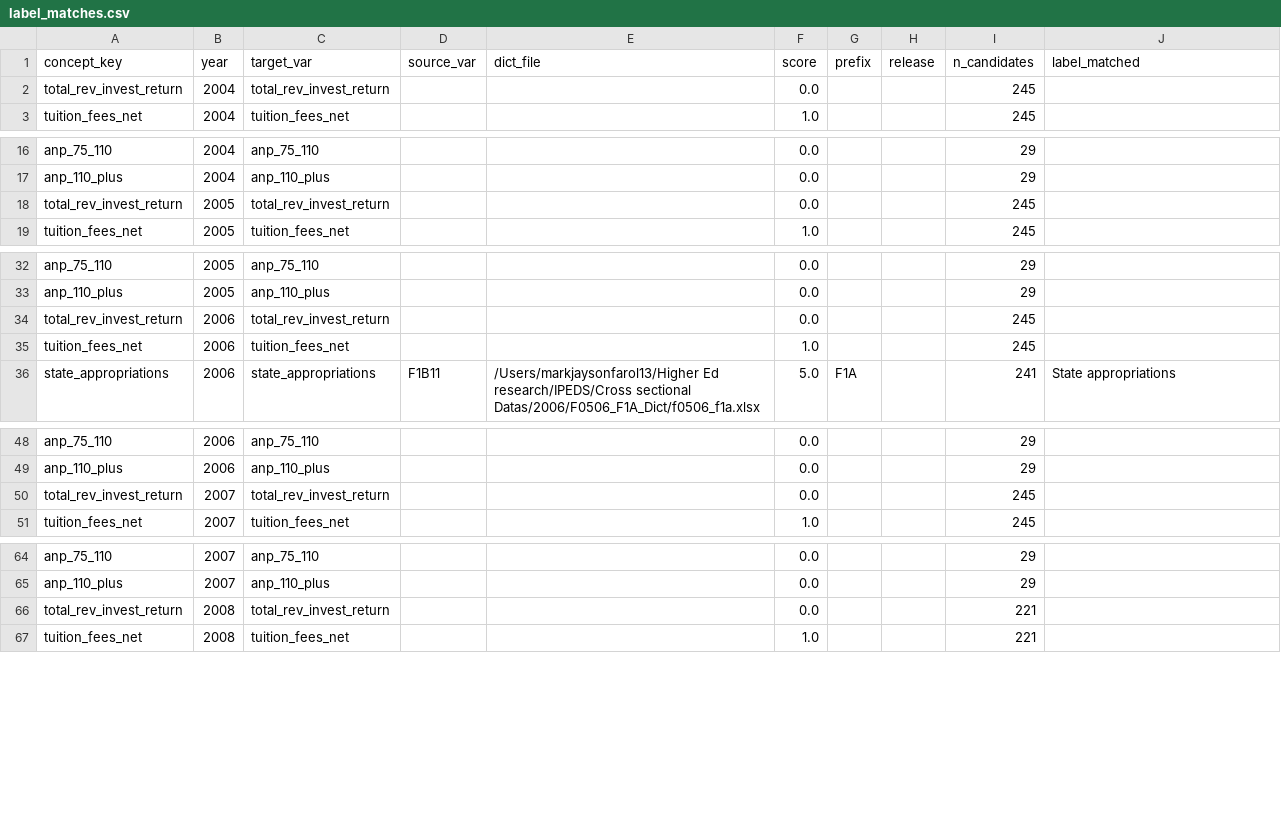
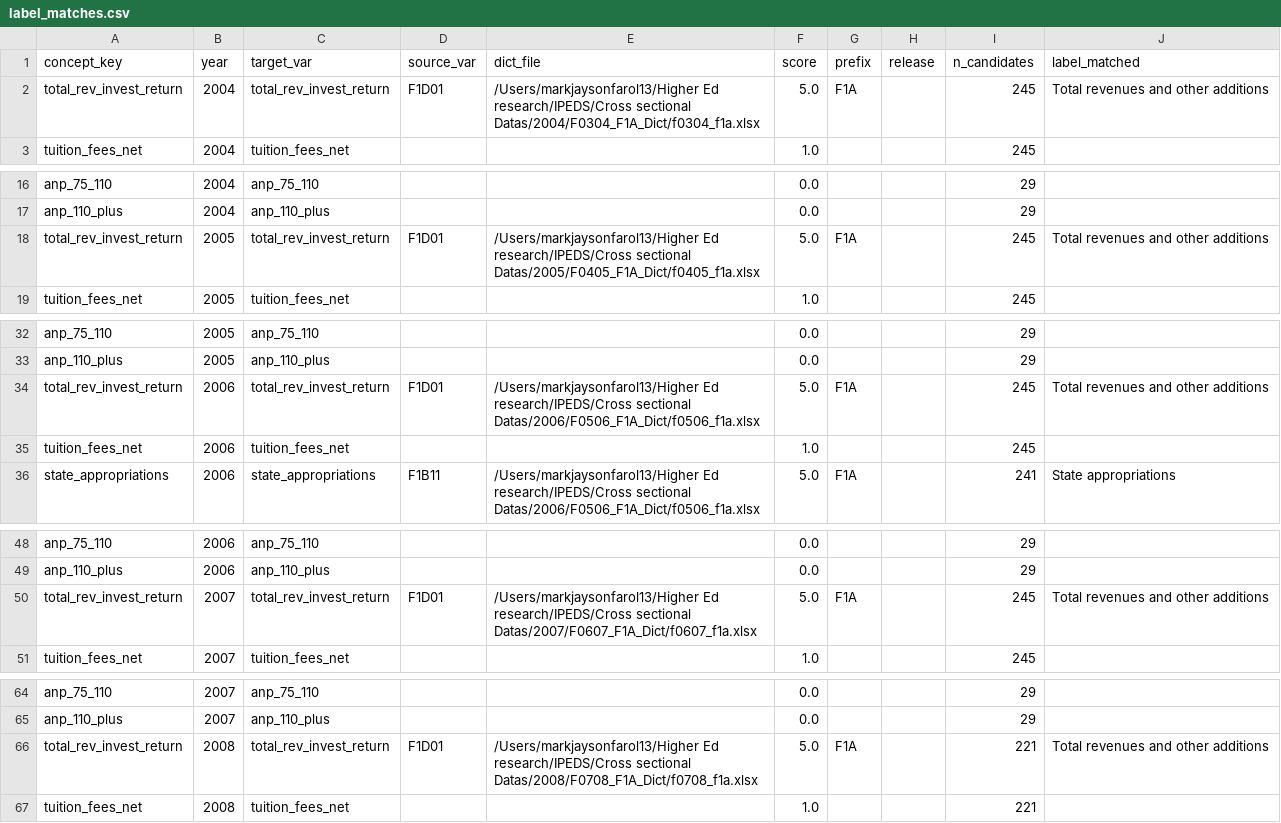
Before and after one commit to markjayson13/IPEDS_Paneling, a CSV file: label_matches.csv, drawn as a sheet; only a part is shown, gaps mark what is left out; the diff covers the shown part only.

```diff
--- a/label_matches.csv
+++ b/label_matches.csv
@@ -1,3 +1,3 @@
 concept_key,year,target_var,source_var,dict_file,score,prefix,release,n_candidates,label_matched
-total_rev_invest_return,2004,total_rev_invest_return,,,0.0,,,245,
+total_rev_invest_return,2004,total_rev_invest_return,F1D01,/Users/markjaysonfarol13/Higher Ed research/IPEDS/Cross sectional Datas/2004/F0304_F1A_Dict/f0304_f1a.xlsx,5.0,F1A,,245,Total revenues and other additions
 tuition_fees_net,2004,tuition_fees_net,,,1.0,,,245,
@@ -17,3 +17,3 @@ anp_75_110,2004,anp_75_110,,,0.0,,,29,
 anp_110_plus,2004,anp_110_plus,,,0.0,,,29,
-total_rev_invest_return,2005,total_rev_invest_return,,,0.0,,,245,
+total_rev_invest_return,2005,total_rev_invest_return,F1D01,/Users/markjaysonfarol13/Higher Ed research/IPEDS/Cross sectional Datas/2005/F0405_F1A_Dict/f0405_f1a.xlsx,5.0,F1A,,245,Total revenues and other additions
 tuition_fees_net,2005,tuition_fees_net,,,1.0,,,245,
@@ -33,3 +33,3 @@ anp_75_110,2005,anp_75_110,,,0.0,,,29,
 anp_110_plus,2005,anp_110_plus,,,0.0,,,29,
-total_rev_invest_return,2006,total_rev_invest_return,,,0.0,,,245,
+total_rev_invest_return,2006,total_rev_invest_return,F1D01,/Users/markjaysonfarol13/Higher Ed research/IPEDS/Cross sectional Datas/2006/F0506_F1A_Dict/f0506_f1a.xlsx,5.0,F1A,,245,Total revenues and other additions
 tuition_fees_net,2006,tuition_fees_net,,,1.0,,,245,
@@ -49,3 +49,3 @@ anp_75_110,2006,anp_75_110,,,0.0,,,29,
 anp_110_plus,2006,anp_110_plus,,,0.0,,,29,
-total_rev_invest_return,2007,total_rev_invest_return,,,0.0,,,245,
+total_rev_invest_return,2007,total_rev_invest_return,F1D01,/Users/markjaysonfarol13/Higher Ed research/IPEDS/Cross sectional Datas/2007/F0607_F1A_Dict/f0607_f1a.xlsx,5.0,F1A,,245,Total revenues and other additions
 tuition_fees_net,2007,tuition_fees_net,,,1.0,,,245,
@@ -65,3 +65,3 @@ anp_75_110,2007,anp_75_110,,,0.0,,,29,
 anp_110_plus,2007,anp_110_plus,,,0.0,,,29,
-total_rev_invest_return,2008,total_rev_invest_return,,,0.0,,,221,
+total_rev_invest_return,2008,total_rev_invest_return,F1D01,/Users/markjaysonfarol13/Higher Ed research/IPEDS/Cross sectional Datas/2008/F0708_F1A_Dict/f0708_f1a.xlsx,5.0,F1A,,221,Total revenues and other additions
 tuition_fees_net,2008,tuition_fees_net,,,1.0,,,221,
```
Also changed, not shown: 60 edited cells elsewhere in this file, 1 other file.
